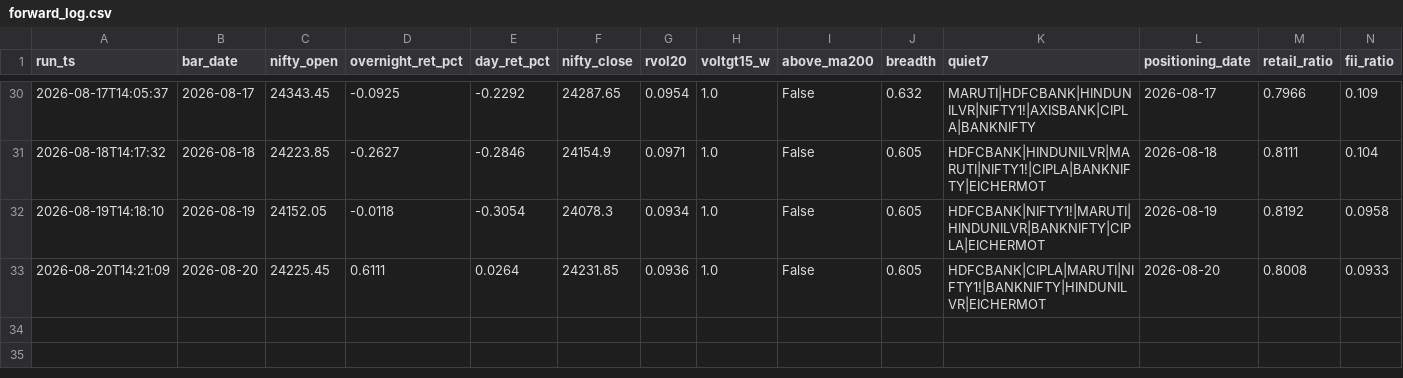
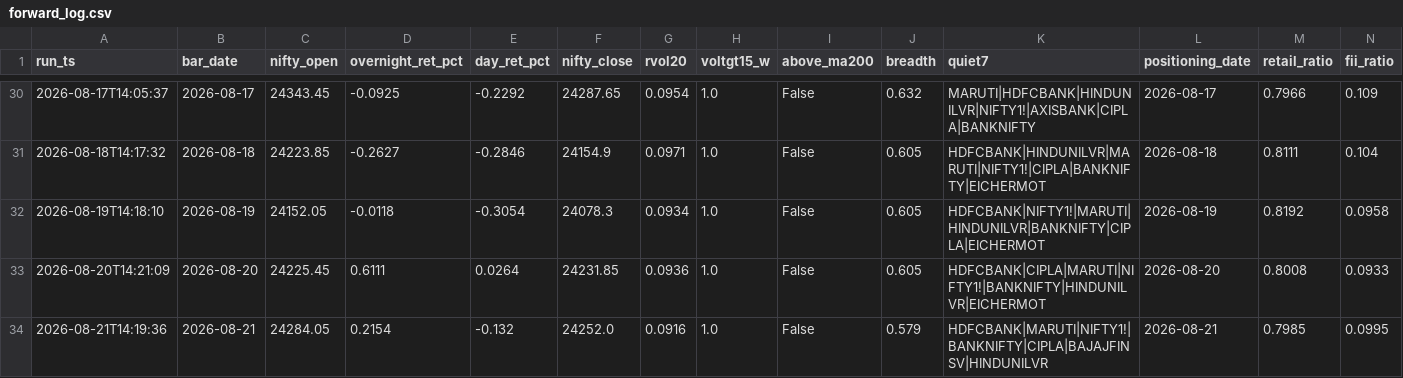
Before and after one commit to BaponChoudhury/TradeNifty, a CSV file: forward_log.csv, drawn as a sheet; only a part is shown, gaps mark what is left out; rows hold the shown columns only; the diff names each change by its address in the sheet, - before the commit and + after, or states it on an @@ line.

Commit message:
signal log 2026-08-21

```diff
--- a/forward_log.csv
+++ b/forward_log.csv
+row 34: 2026-08-21T14:19:36 | 2026-08-21 | 24284.05 | 0.2154 | -0.132 | 24252.0 | 0.0916 | 1.0 | False | 0.579 | HDFCBANK|MARUTI|NIFTY1!|BANKNIFTY|CIPLA|BAJAJFINSV|HINDUNILVR | 2026-08-21 | 0.7985 | 0.0995
```
Also changed, not shown: fii_positioning.csv.
